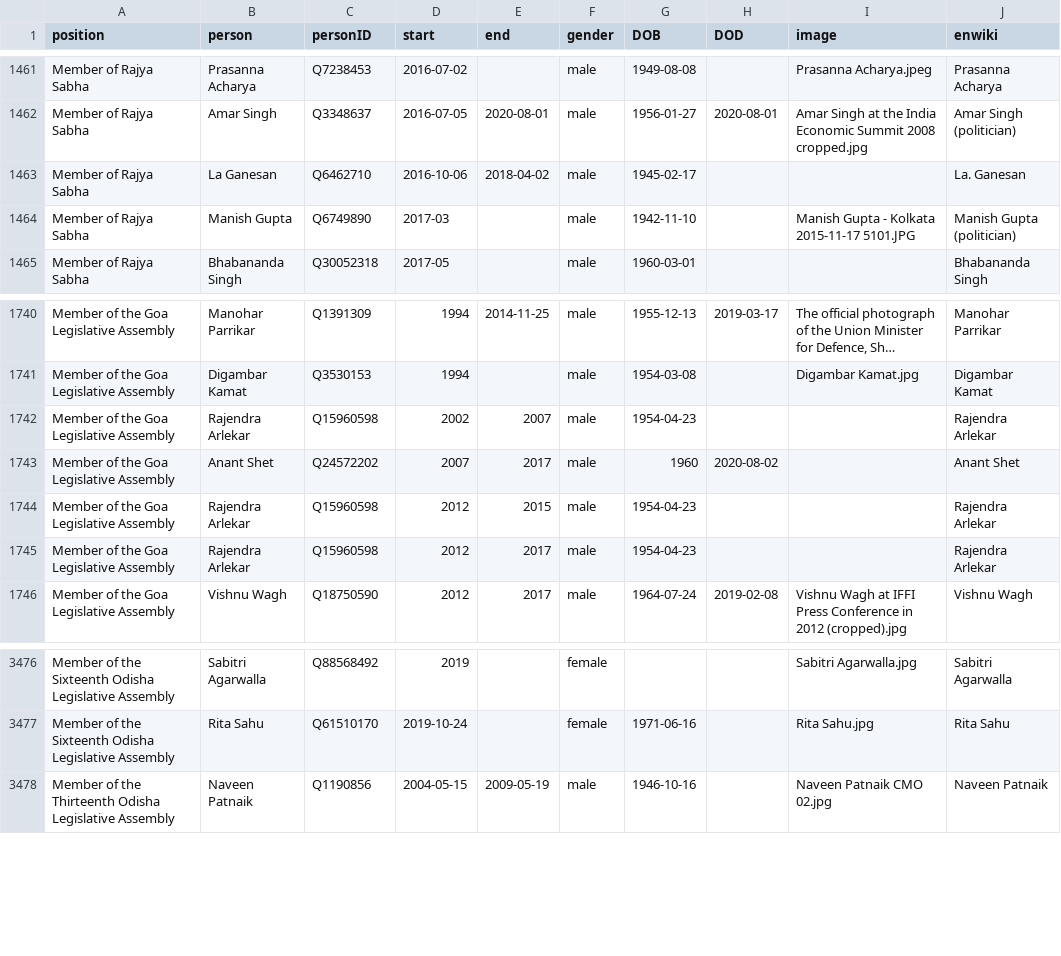
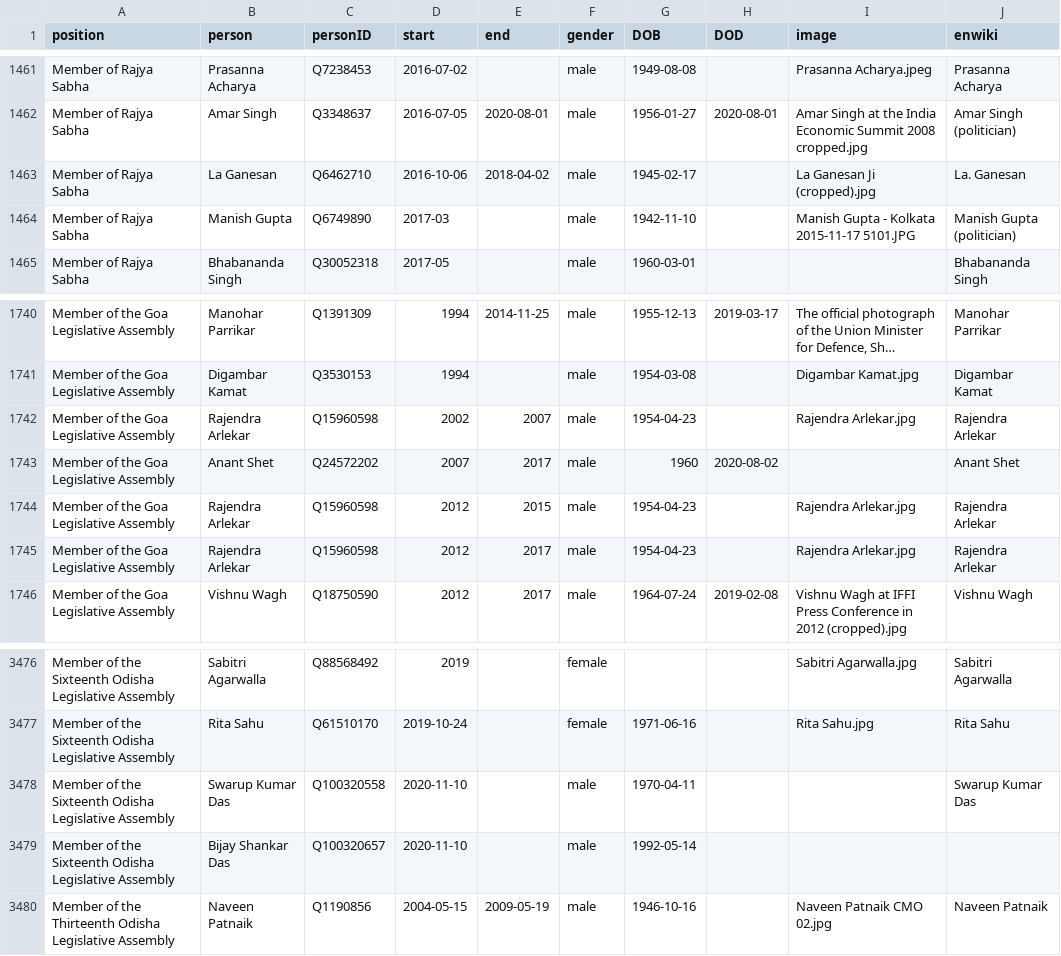
Before and after one commit to every-politician-scrapers/india-ministers, a CSV file: html/legislators.csv, drawn as a sheet; only a part is shown, gaps mark what is left out; long unchanged cells end in …; the diff names each change by its address in the sheet, - before the commit and + after, or states it on an @@ line.

```diff
--- a/html/legislators.csv
+++ b/html/legislators.csv
-I1463 (image): (empty)
+I1463 (image): La Ganesan Ji (cropped).jpg
-I1742 (image): (empty)
+I1742 (image): Rajendra Arlekar.jpg
-I1744:I1745 (image): (empty)
+I1744:I1745 (image): Rajendra Arlekar.jpg
+row 3478: Member of the Sixteenth Odisha Legislative Assembly | Swarup Kumar Das | Q100320558 | 2020-11-10 |  | male | 1970-04-11 |  |  | Swarup Kumar Das
+row 3479: Member of the Sixteenth Odisha Legislative Assembly | Bijay Shankar Das | Q100320657 | 2020-11-10 |  | male | 1992-05-14
```
Also changed, not shown: html/current.csv, html/family.csv, 2 other files.
